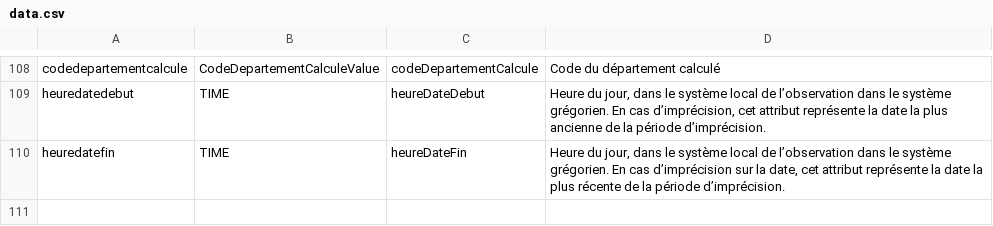
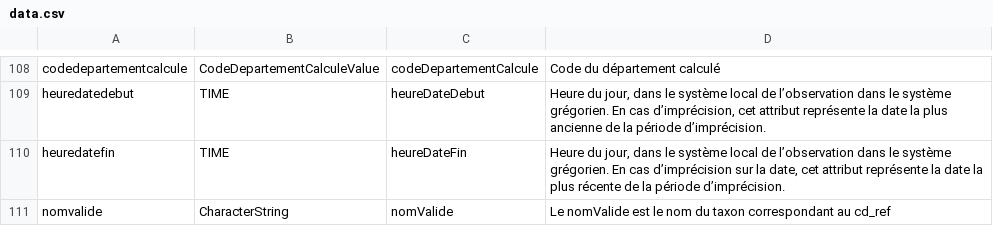
Before and after one commit to SINP-GINCO/ginco, a CSV file: database/init/metadata/data.csv, drawn as a sheet; only a part is shown, gaps mark what is left out; the diff names each change by its address in the sheet, - before the commit and + after, or states it on an @@ line.

Commit message:
#954: Add nom_valide to DSR model

```diff
--- a/database/init/metadata/data.csv
+++ b/database/init/metadata/data.csv
+row 111: nomvalide | CharacterString | nomValide | Le nomValide est le nom du taxon correspondant au cd_ref
```
Also changed, not shown: database/init/metadata/dataset_fields.csv, database/init/metadata/field_mapping.csv, 7 other files.
